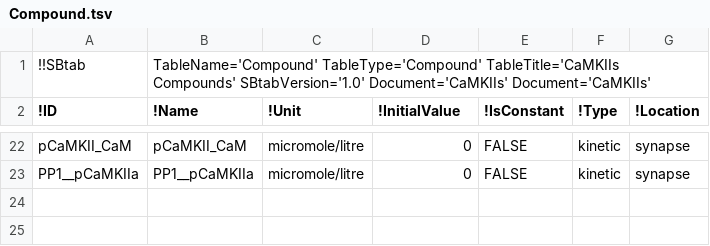
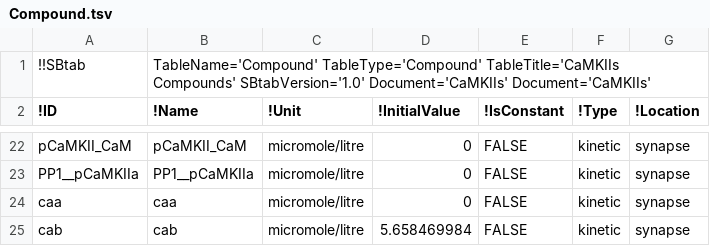
Before and after one commit to icpm-kth/uqsa, a TSV file: inst/extdata/CaMKII/Compound.tsv, drawn as a sheet; only a part is shown, gaps mark what is left out.

```diff
--- a/inst/extdata/CaMKII/Compound.tsv
+++ b/inst/extdata/CaMKII/Compound.tsv
@@ -23 +23,3 @@ pCaMKII_CaM	pCaMKII_CaM	micromole/litre	0	FALSE	kinetic	synapse
 PP1__pCaMKIIa	PP1__pCaMKIIa	micromole/litre	0	FALSE	kinetic	synapse
+caa	caa	micromole/litre	0	FALSE	kinetic	synapse
+cab	cab	micromole/litre	5.658469984	FALSE	kinetic	synapse
```
Also changed, not shown: inst/extdata/CaMKII/Experiments.tsv, inst/extdata/CaMKII/Expression.tsv, 12 other files.
